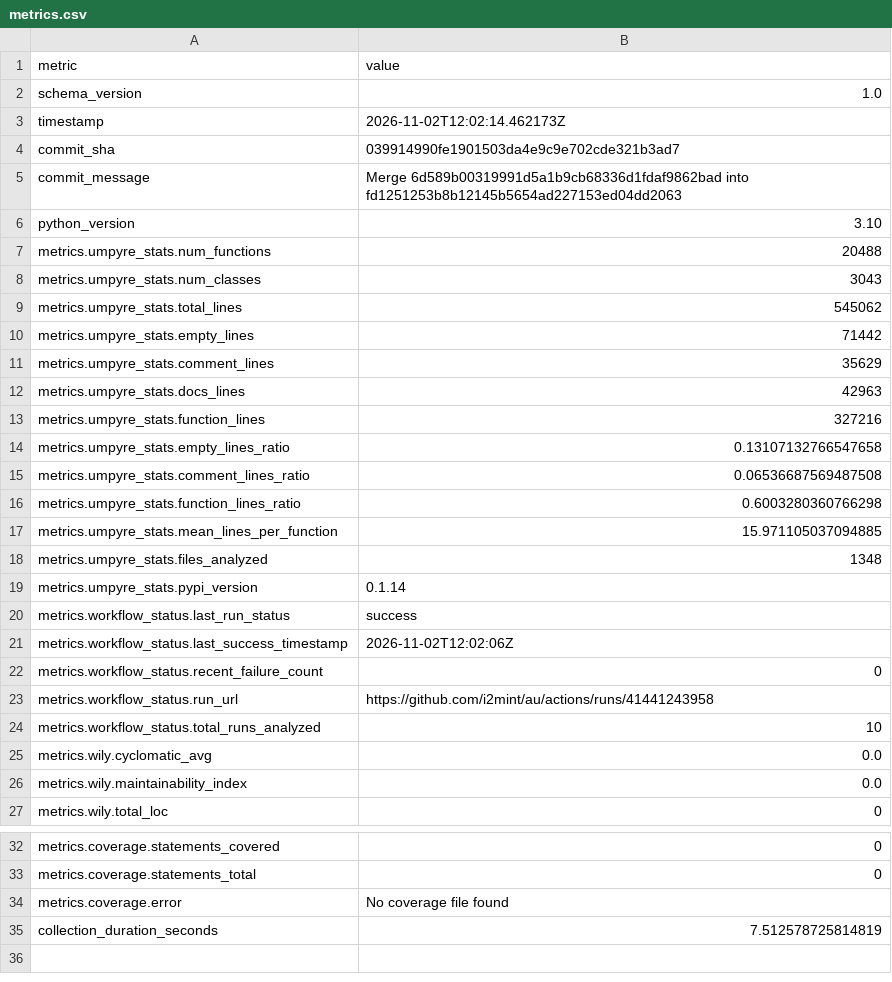
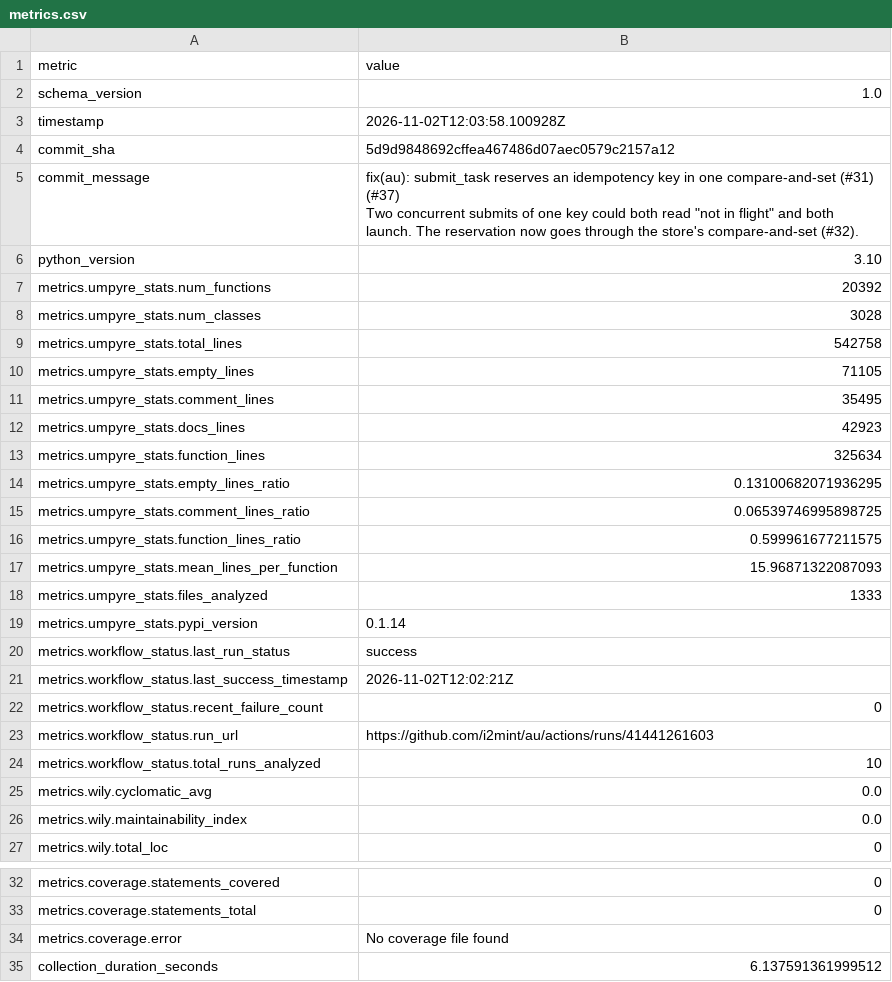
Before and after one commit to i2mint/au, a CSV file: metrics.csv, drawn as a sheet; only a part is shown, gaps mark what is left out.

Commit message:
Update metrics for 5d9d984

```diff
--- a/metrics.csv
+++ b/metrics.csv
@@ -2,23 +2,26 @@ metric,value
 schema_version,1.0
-timestamp,2026-11-02T12:02:14.462173Z
-commit_sha,039914990fe1901503da4e9c9e702cde321b3ad7
-commit_message,Merge 6d589b00319991d5a1b9cb68336d1fdaf9862bad into fd1251253b8b12145b5654ad227153ed04dd2063
+timestamp,2026-11-02T12:03:58.100928Z
+commit_sha,5d9d9848692cffea467486d07aec0579c2157a12
+commit_message,"fix(au): submit_task reserves an idempotency key in one compare-and-set (#31) (#37)
+
+Two concurrent submits of one key could both read ""not in flight"" and both
+launch. The reservation now goes through the store's compare-and-set (#32)."
 python_version,3.10
-metrics.umpyre_stats.num_functions,20488
-metrics.umpyre_stats.num_classes,3043
-metrics.umpyre_stats.total_lines,545062
-metrics.umpyre_stats.empty_lines,71442
-metrics.umpyre_stats.comment_lines,35629
-metrics.umpyre_stats.docs_lines,42963
-metrics.umpyre_stats.function_lines,327216
-metrics.umpyre_stats.empty_lines_ratio,0.13107132766547658
-metrics.umpyre_stats.comment_lines_ratio,0.06536687569487508
-metrics.umpyre_stats.function_lines_ratio,0.6003280360766298
-metrics.umpyre_stats.mean_lines_per_function,15.971105037094885
-metrics.umpyre_stats.files_analyzed,1348
+metrics.umpyre_stats.num_functions,20392
+metrics.umpyre_stats.num_classes,3028
+metrics.umpyre_stats.total_lines,542758
+metrics.umpyre_stats.empty_lines,71105
+metrics.umpyre_stats.comment_lines,35495
+metrics.umpyre_stats.docs_lines,42923
+metrics.umpyre_stats.function_lines,325634
+metrics.umpyre_stats.empty_lines_ratio,0.13100682071936295
+metrics.umpyre_stats.comment_lines_ratio,0.06539746995898725
+metrics.umpyre_stats.function_lines_ratio,0.599961677211575
+metrics.umpyre_stats.mean_lines_per_function,15.96871322087093
+metrics.umpyre_stats.files_analyzed,1333
 metrics.umpyre_stats.pypi_version,0.1.14
 metrics.workflow_status.last_run_status,success
-metrics.workflow_status.last_success_timestamp,2026-11-02T12:02:06Z
+metrics.workflow_status.last_success_timestamp,2026-11-02T12:02:21Z
 metrics.workflow_status.recent_failure_count,0
-metrics.workflow_status.run_url,https://github.com/i2mint/au/actions/runs/41441243958
+metrics.workflow_status.run_url,https://github.com/i2mint/au/actions/runs/41441261603
 metrics.workflow_status.total_runs_analyzed,10
@@ -38,2 +41,2 @@ metrics.coverage.statements_total,0
 metrics.coverage.error,No coverage file found
-collection_duration_seconds,7.512578725814819
+collection_duration_seconds,6.137591361999512
```
Also changed, not shown: 2 other files.
